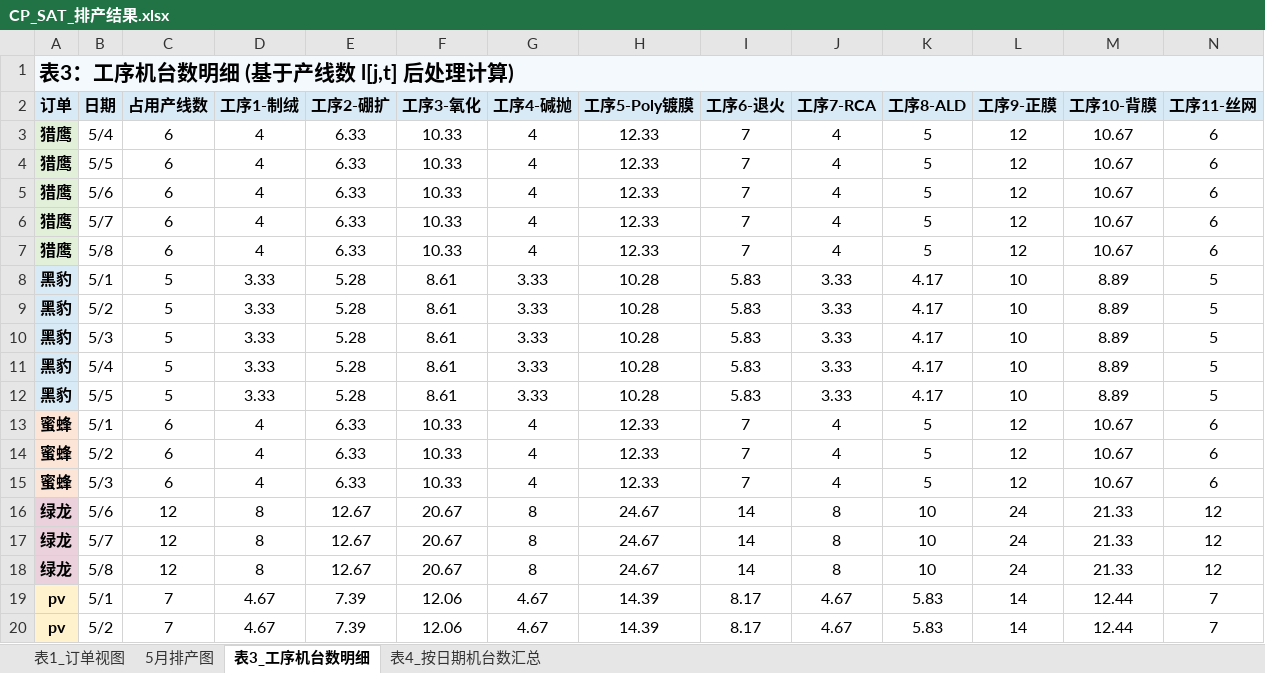
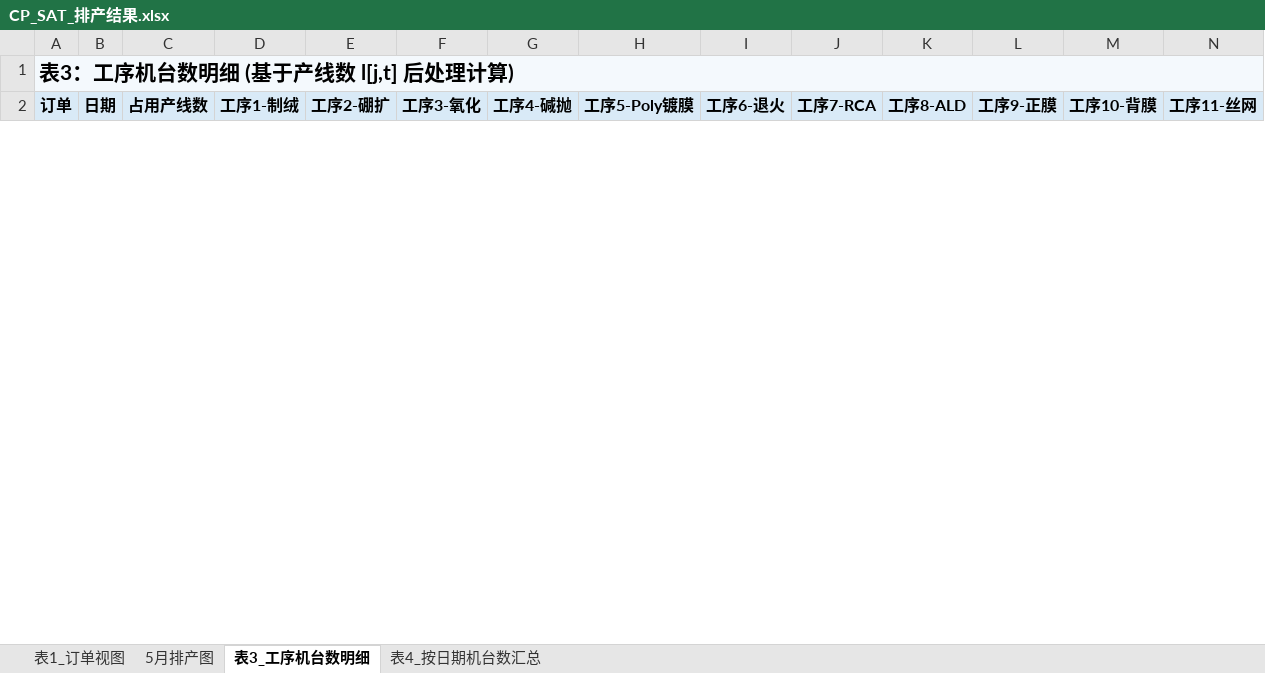
Before and after one commit to shuhan598/cp_sat_scheduler_project, an Excel workbook: CP_SAT_排产结果.xlsx, sheet 表3_工序机台数明细, drawn as a sheet; only a part is shown; values as stored, in another font and other column widths than the file's, no borders; removed rows and columns are numbered as before the commit, all else as after; the diff covers the shown part only; the diff names each change by its address in the sheet, - before the commit and + after, or states it on an @@ line.

```diff
--- a/CP_SAT_排产结果.xlsx (sheet 表3_工序机台数明细)
+++ b/CP_SAT_排产结果.xlsx (sheet 表3_工序机台数明细)
-row 3: 猎鹰 | 5/4 | 6 | 4 | 6.33 | 10.33 | 4 | 12.33 | 7 | 4 | 5 | 12 | 10.67 | 6
-row 4: 猎鹰 | 5/5 | 6 | 4 | 6.33 | 10.33 | 4 | 12.33 | 7 | 4 | 5 | 12 | 10.67 | 6
-row 5: 猎鹰 | 5/6 | 6 | 4 | 6.33 | 10.33 | 4 | 12.33 | 7 | 4 | 5 | 12 | 10.67 | 6
-row 6: 猎鹰 | 5/7 | 6 | 4 | 6.33 | 10.33 | 4 | 12.33 | 7 | 4 | 5 | 12 | 10.67 | 6
-row 7: 猎鹰 | 5/8 | 6 | 4 | 6.33 | 10.33 | 4 | 12.33 | 7 | 4 | 5 | 12 | 10.67 | 6
-row 8: 黑豹 | 5/1 | 5 | 3.33 | 5.28 | 8.61 | 3.33 | 10.28 | 5.83 | 3.33 | 4.17 | 10 | 8.89 | 5
-row 9: 黑豹 | 5/2 | 5 | 3.33 | 5.28 | 8.61 | 3.33 | 10.28 | 5.83 | 3.33 | 4.17 | 10 | 8.89 | 5
-row 10: 黑豹 | 5/3 | 5 | 3.33 | 5.28 | 8.61 | 3.33 | 10.28 | 5.83 | 3.33 | 4.17 | 10 | 8.89 | 5
-row 11: 黑豹 | 5/4 | 5 | 3.33 | 5.28 | 8.61 | 3.33 | 10.28 | 5.83 | 3.33 | 4.17 | 10 | 8.89 | 5
-row 12: 黑豹 | 5/5 | 5 | 3.33 | 5.28 | 8.61 | 3.33 | 10.28 | 5.83 | 3.33 | 4.17 | 10 | 8.89 | 5
-row 13: 蜜蜂 | 5/1 | 6 | 4 | 6.33 | 10.33 | 4 | 12.33 | 7 | 4 | 5 | 12 | 10.67 | 6
-row 14: 蜜蜂 | 5/2 | 6 | 4 | 6.33 | 10.33 | 4 | 12.33 | 7 | 4 | 5 | 12 | 10.67 | 6
-row 15: 蜜蜂 | 5/3 | 6 | 4 | 6.33 | 10.33 | 4 | 12.33 | 7 | 4 | 5 | 12 | 10.67 | 6
-row 16: 绿龙 | 5/6 | 12 | 8 | 12.67 | 20.67 | 8 | 24.67 | 14 | 8 | 10 | 24 | 21.33 | 12
-row 17: 绿龙 | 5/7 | 12 | 8 | 12.67 | 20.67 | 8 | 24.67 | 14 | 8 | 10 | 24 | 21.33 | 12
-row 18: 绿龙 | 5/8 | 12 | 8 | 12.67 | 20.67 | 8 | 24.67 | 14 | 8 | 10 | 24 | 21.33 | 12
-row 19: pv | 5/1 | 7 | 4.67 | 7.39 | 12.06 | 4.67 | 14.39 | 8.17 | 4.67 | 5.83 | 14 | 12.44 | 7
-row 20: pv | 5/2 | 7 | 4.67 | 7.39 | 12.06 | 4.67 | 14.39 | 8.17 | 4.67 | 5.83 | 14 | 12.44 | 7
```
Also changed, not shown: 10 added rows and 3 removed rows elsewhere in this sheet, sheet 表4_按日期机台数汇总, sheet 5月排产图, sheet 表1_订单视图, 20 other files.
